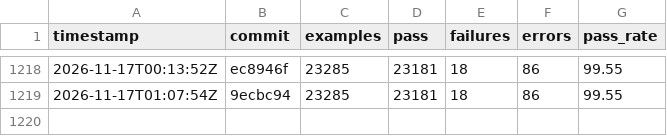
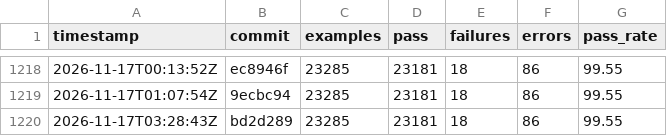
Before and after one commit to sisshiki1969/monoruby, a CSV file: spec/data/history_total.csv, drawn as a sheet; only a part is shown, gaps mark what is left out; the diff names each change by its address in the sheet, - before the commit and + after, or states it on an @@ line.

```diff
--- a/spec/data/history_total.csv
+++ b/spec/data/history_total.csv
+row 1220: 2026-11-17T03:28:43Z | bd2d289 | 23285 | 23181 | 18 | 86 | 99.55
```
Also changed, not shown: 2 other files.
